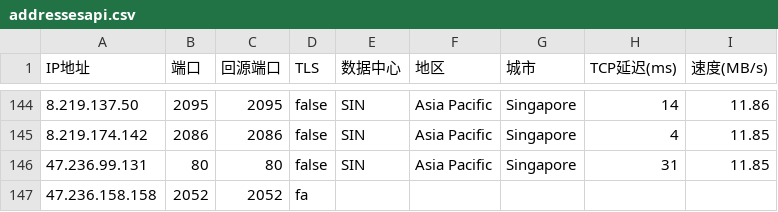
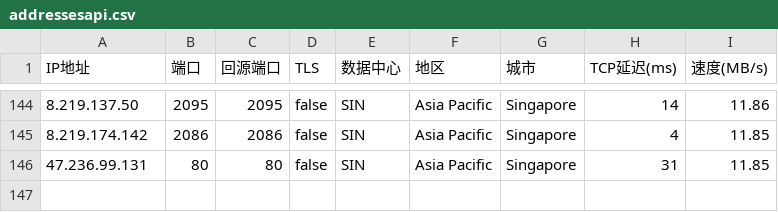
Before and after one commit to wxhvpn/ding, a CSV file: addressesapi.csv, drawn as a sheet; only a part is shown, gaps mark what is left out; the diff names each change by its address in the sheet, - before the commit and + after, or states it on an @@ line.

Commit message:
Update addressesapi.csv

```diff
--- a/addressesapi.csv
+++ b/addressesapi.csv
-row 147: 47.236.158.158 | 2052 | 2052 | fa
```
